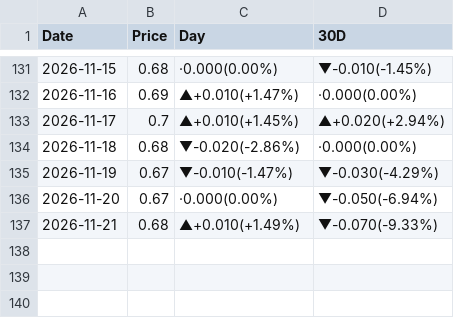
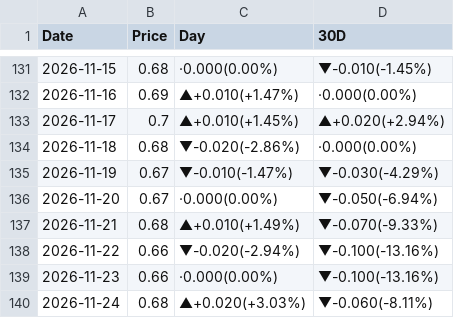
Before and after one commit to peter-c9/my_DRAM_priceBot, a CSV file: 報價資料夾/5090.csv, drawn as a sheet; only a part is shown, gaps mark what is left out.

```diff
--- a/報價資料夾/5090.csv
+++ b/報價資料夾/5090.csv
@@ -137 +137,4 @@
 2026-11-21,0.68,▲+0.010(+1.49%),▼-0.070(-9.33%)
+2026-11-22,0.66,▼-0.020(-2.94%),▼-0.100(-13.16%)
+2026-11-23,0.66,·0.000(0.00%),▼-0.100(-13.16%)
+2026-11-24,0.68,▲+0.020(+3.03%),▼-0.060(-8.11%)
```
Also changed, not shown: 報價資料夾/A100.csv, 報價資料夾/B200.csv, 15 other files.
